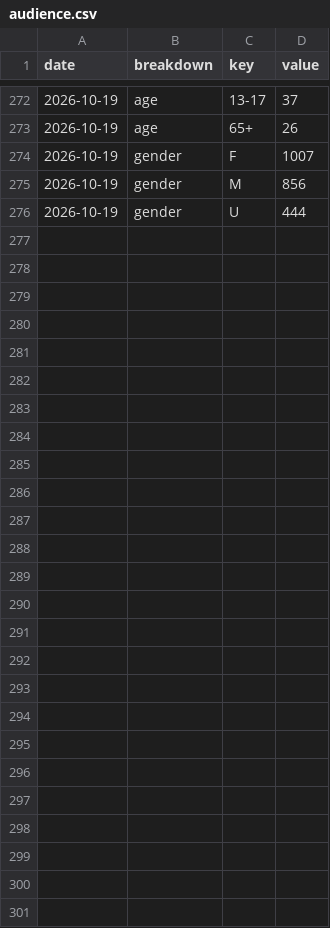
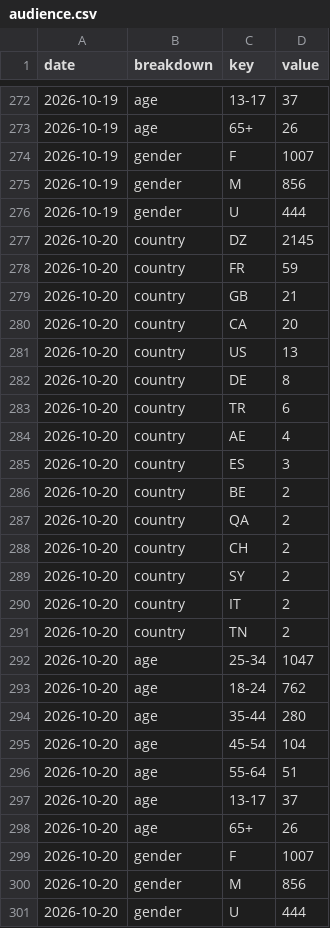
Before and after one commit to LokmaneDaoudi/ig-analytics, a CSV file: data/audience.csv, drawn as a sheet; only a part is shown, gaps mark what is left out.

```diff
--- a/data/audience.csv
+++ b/data/audience.csv
@@ -276 +276,26 @@ date,breakdown,key,value
 2026-10-19,gender,U,444
+2026-10-20,country,DZ,2145
+2026-10-20,country,FR,59
+2026-10-20,country,GB,21
+2026-10-20,country,CA,20
+2026-10-20,country,US,13
+2026-10-20,country,DE,8
+2026-10-20,country,TR,6
+2026-10-20,country,AE,4
+2026-10-20,country,ES,3
+2026-10-20,country,BE,2
+2026-10-20,country,QA,2
+2026-10-20,country,CH,2
+2026-10-20,country,SY,2
+2026-10-20,country,IT,2
+2026-10-20,country,TN,2
+2026-10-20,age,25-34,1047
+2026-10-20,age,18-24,762
+2026-10-20,age,35-44,280
+2026-10-20,age,45-54,104
+2026-10-20,age,55-64,51
+2026-10-20,age,13-17,37
+2026-10-20,age,65+,26
+2026-10-20,gender,F,1007
+2026-10-20,gender,M,856
+2026-10-20,gender,U,444
```
Also changed, not shown: data/account_daily.csv, data/media_metrics.csv.
